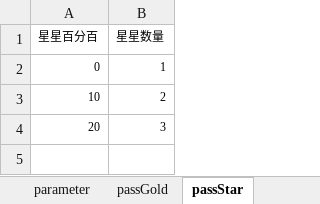
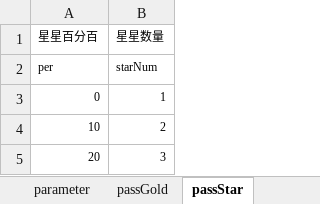
Before and after one commit to tonyshow/good3DProRES, an Excel workbook: tools/in/关卡系统.xlsx, sheet passStar, drawn as a sheet; values as stored, in another font and other column widths than the file's, no borders; charts and pictures not drawn; the diff names each change by its address in the sheet, - before the commit and + after, or states it on an @@ line.

```diff
--- a/tools/in/关卡系统.xlsx (sheet passStar)
+++ b/tools/in/关卡系统.xlsx (sheet passStar)
+row 2: per | starNum
```
Also changed, not shown: sheet level, sheet passGold, sheet buff, charts or pictures, 5 other files.
